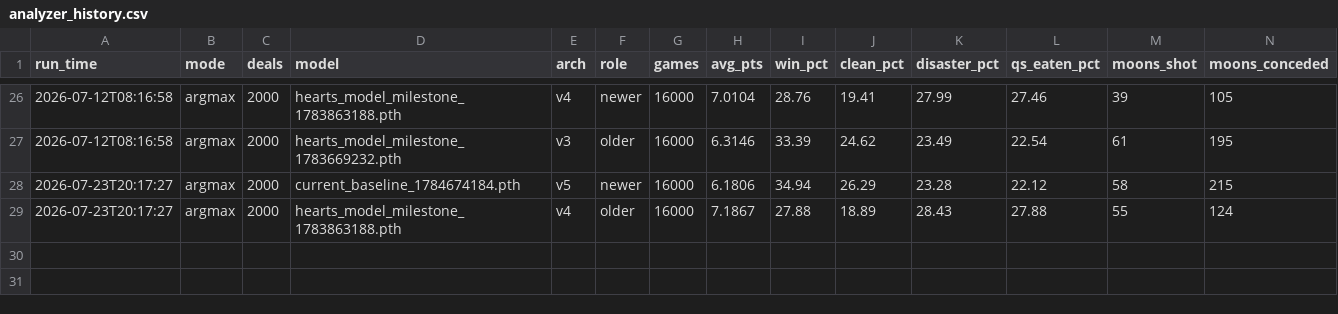
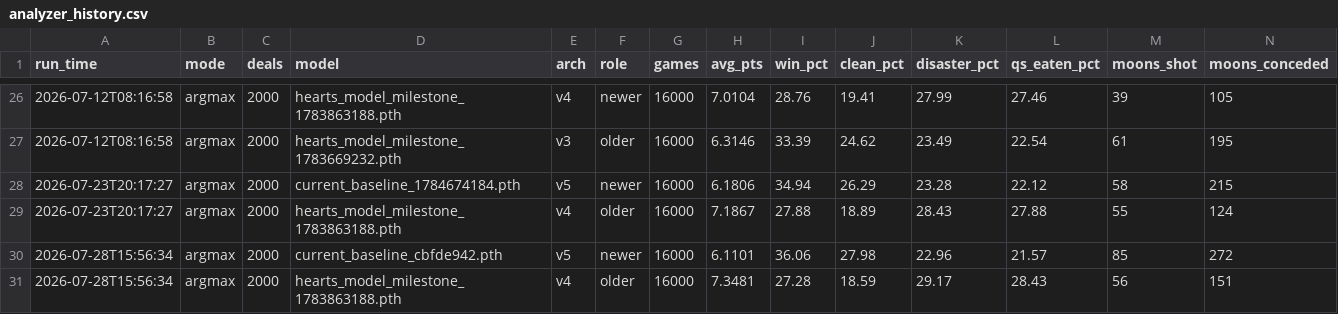
Before and after one commit to JAkoliver/hearts_simulator, a CSV file: analyzer_history.csv, drawn as a sheet; only a part is shown, gaps mark what is left out; rows hold the shown columns only; the diff names each change by its address in the sheet, - before the commit and + after, or states it on an @@ line.

```diff
--- a/analyzer_history.csv
+++ b/analyzer_history.csv
+row 30: 2026-07-28T15:56:34 | argmax | 2000 | current_baseline_cbfde942.pth | v5 | newer | 16000 | 6.1101 | 36.06 | 27.98 | 22.96 | 21.57 | 85 | 272
+row 31: 2026-07-28T15:56:34 | argmax | 2000 | hearts_model_milestone_1783863188.pth | v4 | older | 16000 | 7.3481 | 27.28 | 18.59 | 29.17 | 28.43 | 56 | 151
```
Also changed, not shown: 21 other files.
